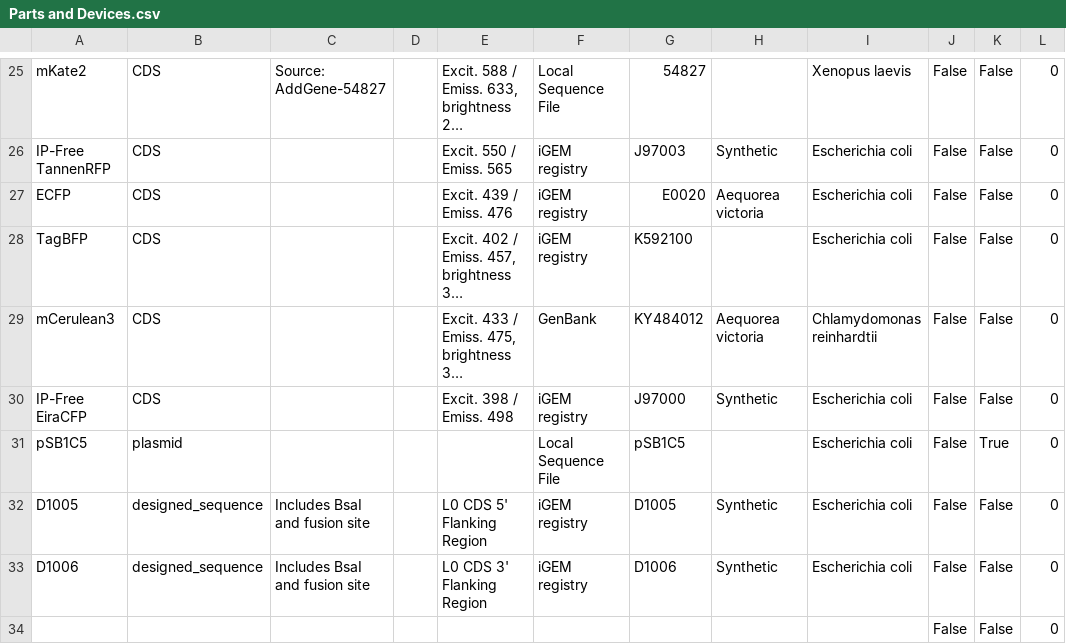
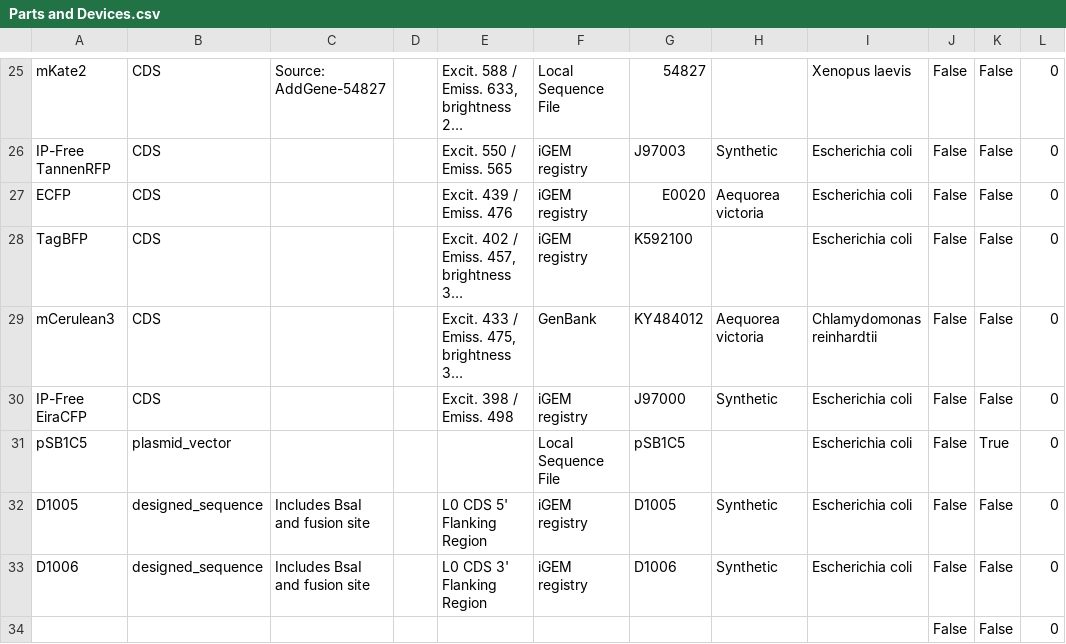
Before and after one commit to iGEM-Engineering/iGEM-distribution, a CSV file: Fluorescent Reporter Proteins/views/Parts and Devices.csv, drawn as a sheet; only a part is shown, gaps mark what is left out; long unchanged cells end in …; the diff names each change by its address in the sheet, - before the commit and + after, or states it on an @@ line.

```diff
--- a/Fluorescent Reporter Proteins/views/Parts and Devices.csv
+++ b/Fluorescent Reporter Proteins/views/Parts and Devices.csv
-B31: plasmid
+B31: plasmid_vector
```
Also changed, not shown: 1 other file.
